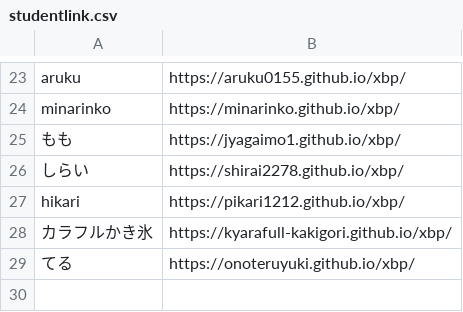
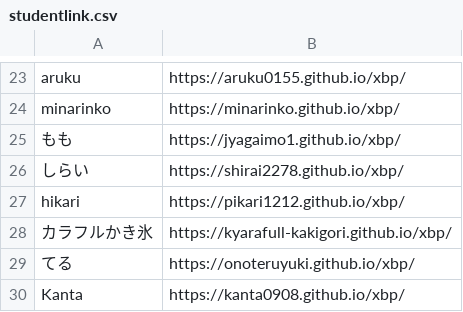
Before and after one commit to kuxbp/xbp, a CSV file: xbp2023/design_e12/link/studentlink.csv, drawn as a sheet; only a part is shown, gaps mark what is left out; the diff names each change by its address in the sheet, - before the commit and + after, or states it on an @@ line.

```diff
--- a/xbp2023/design_e12/link/studentlink.csv
+++ b/xbp2023/design_e12/link/studentlink.csv
+row 30: Kanta | https://kanta0908.github.io/xbp/
```
Also changed, not shown: xbp2023/digital_fabrication/link/studentlink.csv, xbp2023/link/studentlink.csv.
